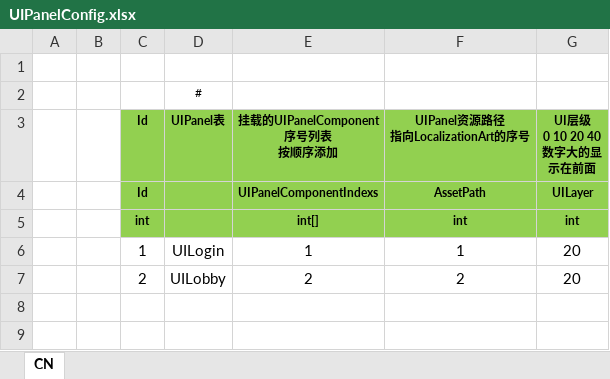
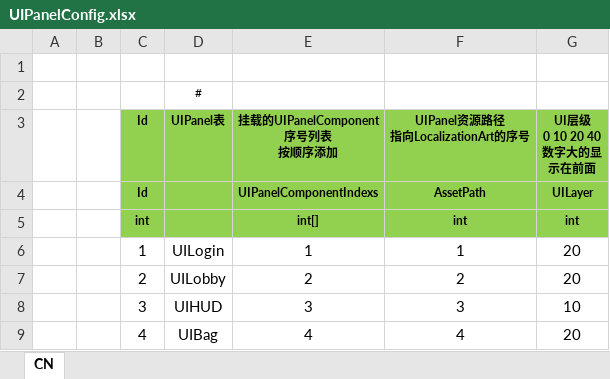
Before and after one commit to susices/ET, an Excel workbook: Excel/UI/UIPanelConfig.xlsx, sheet CN, drawn as a sheet; values as stored, in another font and other column widths than the file's, no borders; the diff names each change by its address in the sheet, - before the commit and + after, or states it on an @@ line.

```diff
--- a/Excel/UI/UIPanelConfig.xlsx (sheet CN)
+++ b/Excel/UI/UIPanelConfig.xlsx (sheet CN)
+row 8:  |  | 3 | UIHUD | 3 | 3 | 10
+row 9:  |  | 4 | UIBag | 4 | 4 | 20
```
Also changed, not shown: Excel/Localization/LocalizationArtAsset.xlsx, 27 other files.
